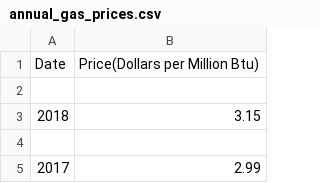
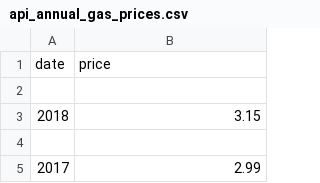
Before and after one commit to leabstrait/gas-prices, a CSV file: data/api_annual_gas_prices.csv (was data/annual_gas_prices.csv), drawn as a sheet; only a part is shown.

Commit message:
New Data Files

```diff
--- a/data/annual_gas_prices.csv
+++ b/data/api_annual_gas_prices.csv
@@ -1,2 +1,2 @@
-Date,Price(Dollars per Million Btu)
+date,price
 
```
Also changed, not shown: data/api_daily_gas_prices.csv, data/api_monthly_gas_prices.csv, 3 other files.
